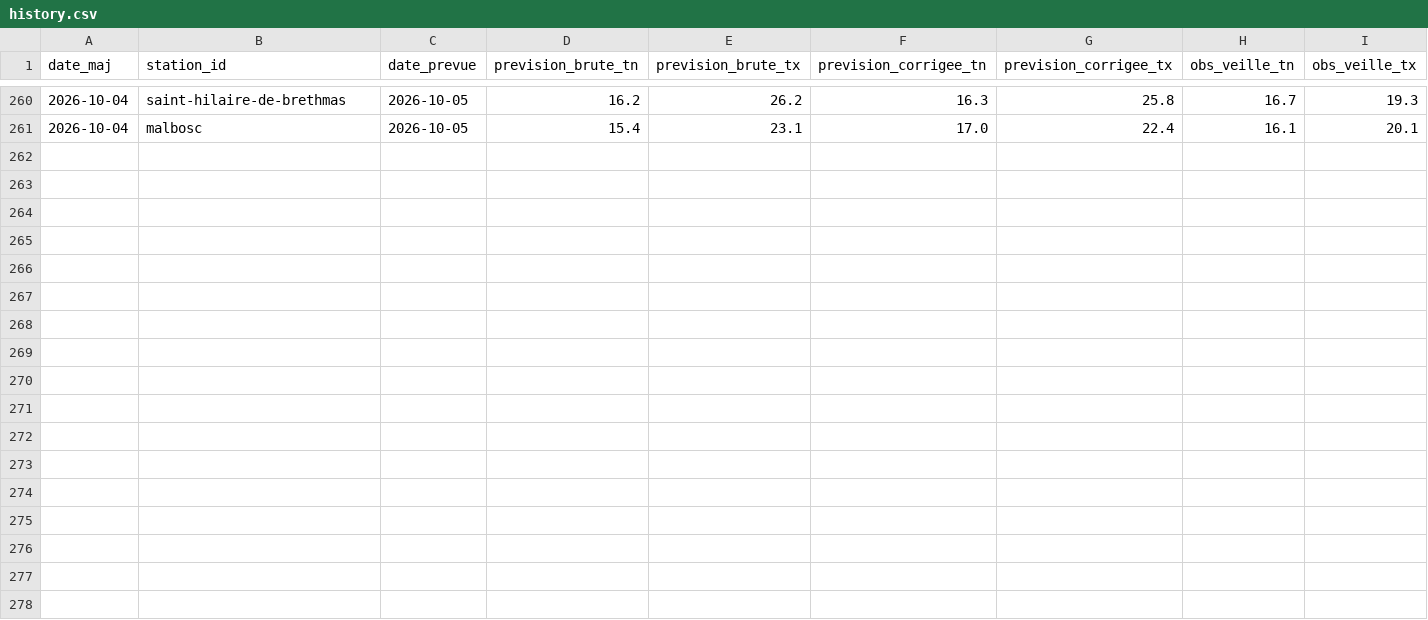
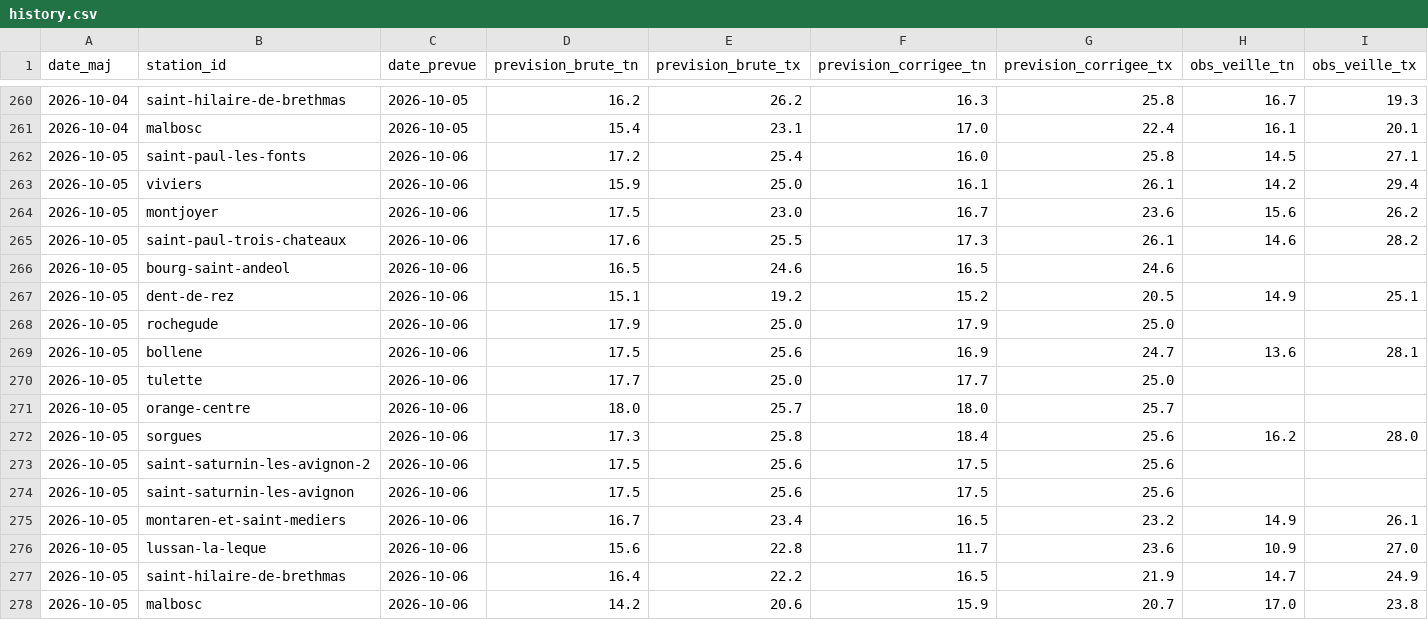
Before and after one commit to cedfavand-ops/gard-meteo, a CSV file: data/history.csv, drawn as a sheet; only a part is shown, gaps mark what is left out; the diff names each change by its address in the sheet, - before the commit and + after, or states it on an @@ line.

Commit message:
Mise a jour prevision automatique

```diff
--- a/data/history.csv
+++ b/data/history.csv
+row 262: 2026-10-05 | saint-paul-les-fonts | 2026-10-06 | 17.2 | 25.4 | 16.0 | 25.8 | 14.5 | 27.1
+row 263: 2026-10-05 | viviers | 2026-10-06 | 15.9 | 25.0 | 16.1 | 26.1 | 14.2 | 29.4
+row 264: 2026-10-05 | montjoyer | 2026-10-06 | 17.5 | 23.0 | 16.7 | 23.6 | 15.6 | 26.2
+row 265: 2026-10-05 | saint-paul-trois-chateaux | 2026-10-06 | 17.6 | 25.5 | 17.3 | 26.1 | 14.6 | 28.2
+row 266: 2026-10-05 | bourg-saint-andeol | 2026-10-06 | 16.5 | 24.6 | 16.5 | 24.6
+row 267: 2026-10-05 | dent-de-rez | 2026-10-06 | 15.1 | 19.2 | 15.2 | 20.5 | 14.9 | 25.1
+row 268: 2026-10-05 | rochegude | 2026-10-06 | 17.9 | 25.0 | 17.9 | 25.0
+row 269: 2026-10-05 | bollene | 2026-10-06 | 17.5 | 25.6 | 16.9 | 24.7 | 13.6 | 28.1
+row 270: 2026-10-05 | tulette | 2026-10-06 | 17.7 | 25.0 | 17.7 | 25.0
+row 271: 2026-10-05 | orange-centre | 2026-10-06 | 18.0 | 25.7 | 18.0 | 25.7
+row 272: 2026-10-05 | sorgues | 2026-10-06 | 17.3 | 25.8 | 18.4 | 25.6 | 16.2 | 28.0
+row 273: 2026-10-05 | saint-saturnin-les-avignon-2 | 2026-10-06 | 17.5 | 25.6 | 17.5 | 25.6
+row 274: 2026-10-05 | saint-saturnin-les-avignon | 2026-10-06 | 17.5 | 25.6 | 17.5 | 25.6
+row 275: 2026-10-05 | montaren-et-saint-mediers | 2026-10-06 | 16.7 | 23.4 | 16.5 | 23.2 | 14.9 | 26.1
+row 276: 2026-10-05 | lussan-la-leque | 2026-10-06 | 15.6 | 22.8 | 11.7 | 23.6 | 10.9 | 27.0
+row 277: 2026-10-05 | saint-hilaire-de-brethmas | 2026-10-06 | 16.4 | 22.2 | 16.5 | 21.9 | 14.7 | 24.9
+row 278: 2026-10-05 | malbosc | 2026-10-06 | 14.2 | 20.6 | 15.9 | 20.7 | 17.0 | 23.8
```
Also changed, not shown: 3 other files.
